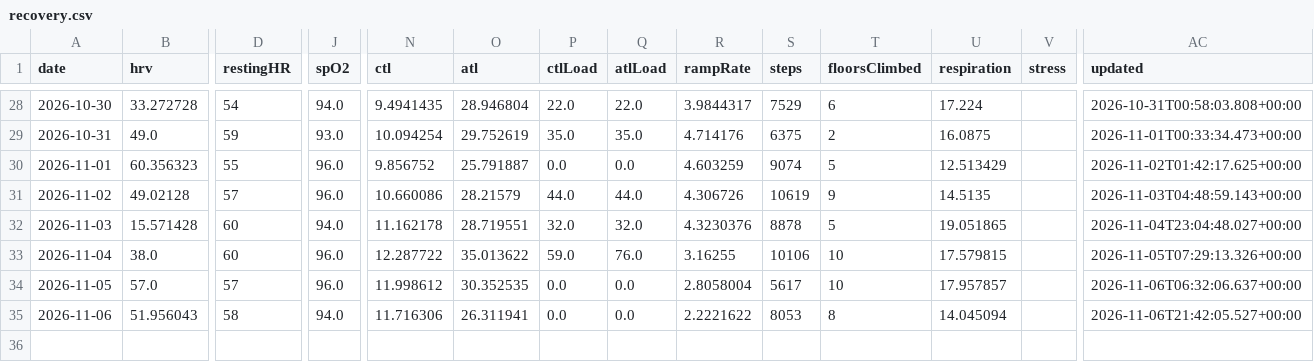
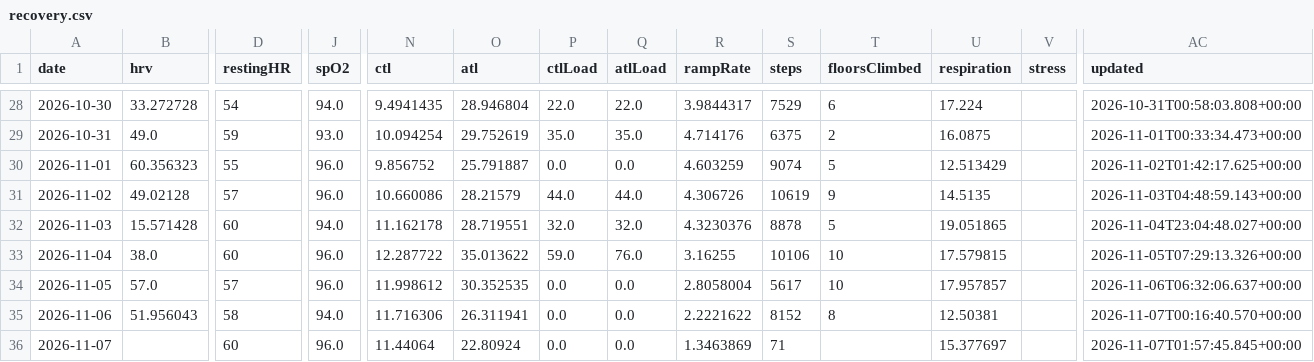
Before and after one commit to CarpetoX/garmin-recovery, a CSV file: recovery.csv, drawn as a sheet; only a part is shown, gaps mark what is left out; rows hold the shown columns only; the diff names each change by its address in the sheet, - before the commit and + after, or states it on an @@ line.

```diff
--- a/recovery.csv
+++ b/recovery.csv
-S35 (steps): 8053
+S35 (steps): 8152
-U35 (respiration): 14.045094
+U35 (respiration): 12.50381
-AC35 (updated): 2026-11-06T21:42:05.527+00:00
+AC35 (updated): 2026-11-07T00:16:40.570+00:00
+row 36: 2026-11-07 |  | 60 | 96.0 | 11.44064 | 22.80924 | 0.0 | 0.0 | 1.3463869 | 71 |  | 15.377697 |  | 2026-11-07T01:57:45.845+00:00
```
Also changed, not shown: 4 other files.
